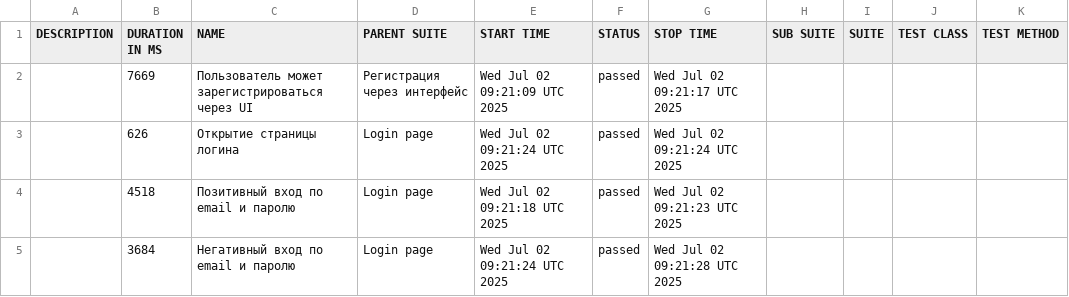
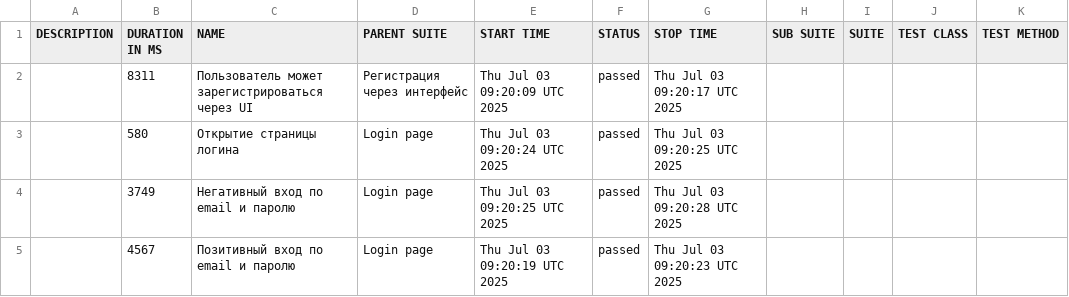
Before and after one commit to borbkin/e2e-codecept, a CSV file: data/suites.csv, drawn as a sheet.

```diff
--- a/data/suites.csv
+++ b/data/suites.csv
@@ -1,5 +1,5 @@
 "DESCRIPTION","DURATION IN MS","NAME","PARENT SUITE","START TIME","STATUS","STOP TIME","SUB SUITE","SUITE","TEST CLASS","TEST METHOD"
-"","7669","Пользователь может зарегистрироваться через UI","Регистрация через интерфейс","Wed Jul 02 09:21:09 UTC 2025","passed","Wed Jul 02 09:21:17 UTC 2025","","","",""
-"","626","Открытие страницы логина","Login page","Wed Jul 02 09:21:24 UTC 2025","passed","Wed Jul 02 09:21:24 UTC 2025","","","",""
-"","4518","Позитивный вход по email и паролю","Login page","Wed Jul 02 09:21:18 UTC 2025","passed","Wed Jul 02 09:21:23 UTC 2025","","","",""
-"","3684","Негативный вход по email и паролю","Login page","Wed Jul 02 09:21:24 UTC 2025","passed","Wed Jul 02 09:21:28 UTC 2025","","","",""
+"","8311","Пользователь может зарегистрироваться через UI","Регистрация через интерфейс","Thu Jul 03 09:20:09 UTC 2025","passed","Thu Jul 03 09:20:17 UTC 2025","","","",""
+"","580","Открытие страницы логина","Login page","Thu Jul 03 09:20:24 UTC 2025","passed","Thu Jul 03 09:20:25 UTC 2025","","","",""
+"","3749","Негативный вход по email и паролю","Login page","Thu Jul 03 09:20:25 UTC 2025","passed","Thu Jul 03 09:20:28 UTC 2025","","","",""
+"","4567","Позитивный вход по email и паролю","Login page","Thu Jul 03 09:20:19 UTC 2025","passed","Thu Jul 03 09:20:23 UTC 2025","","","",""
```
Also changed, not shown: 22 other files.
